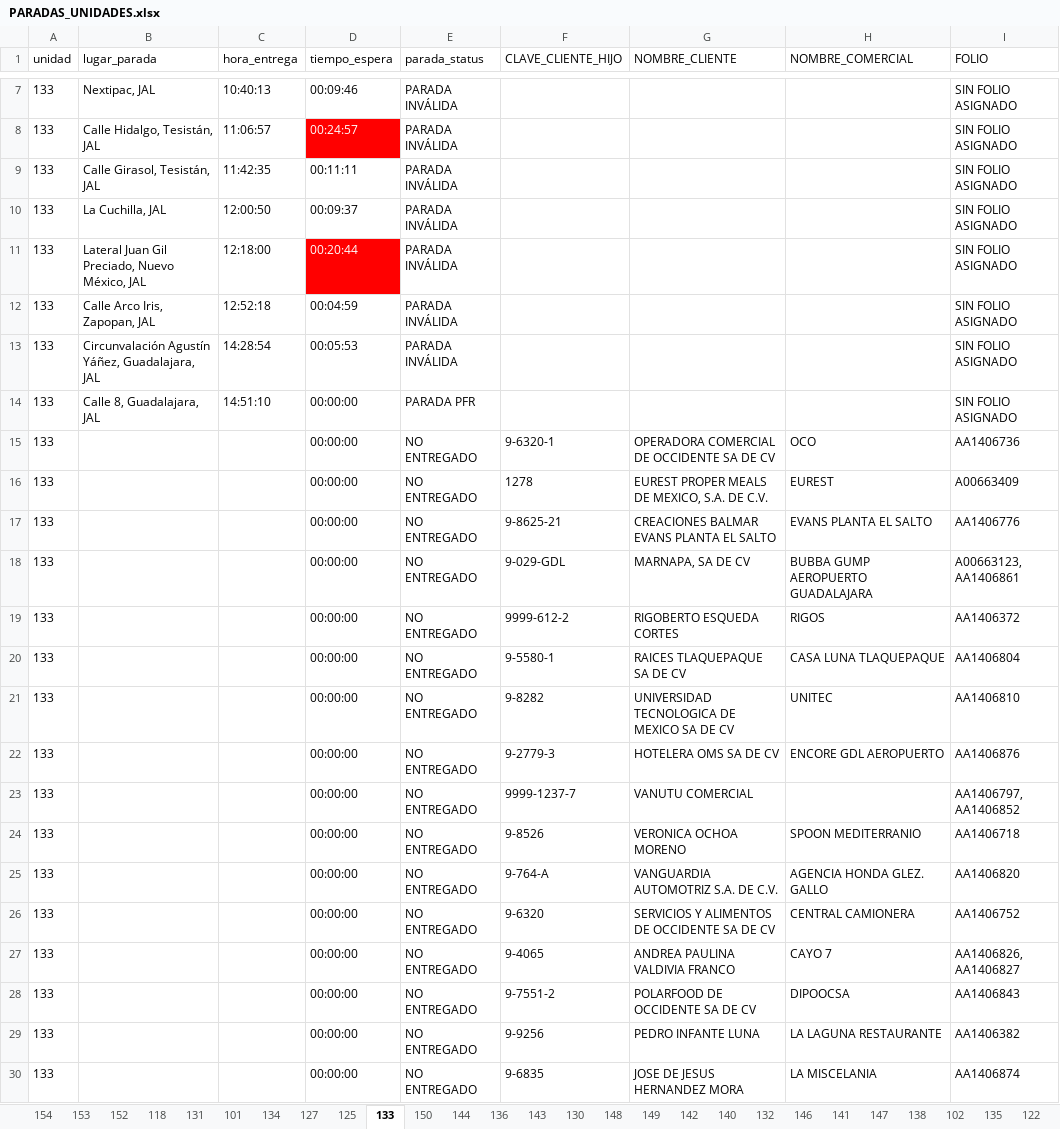
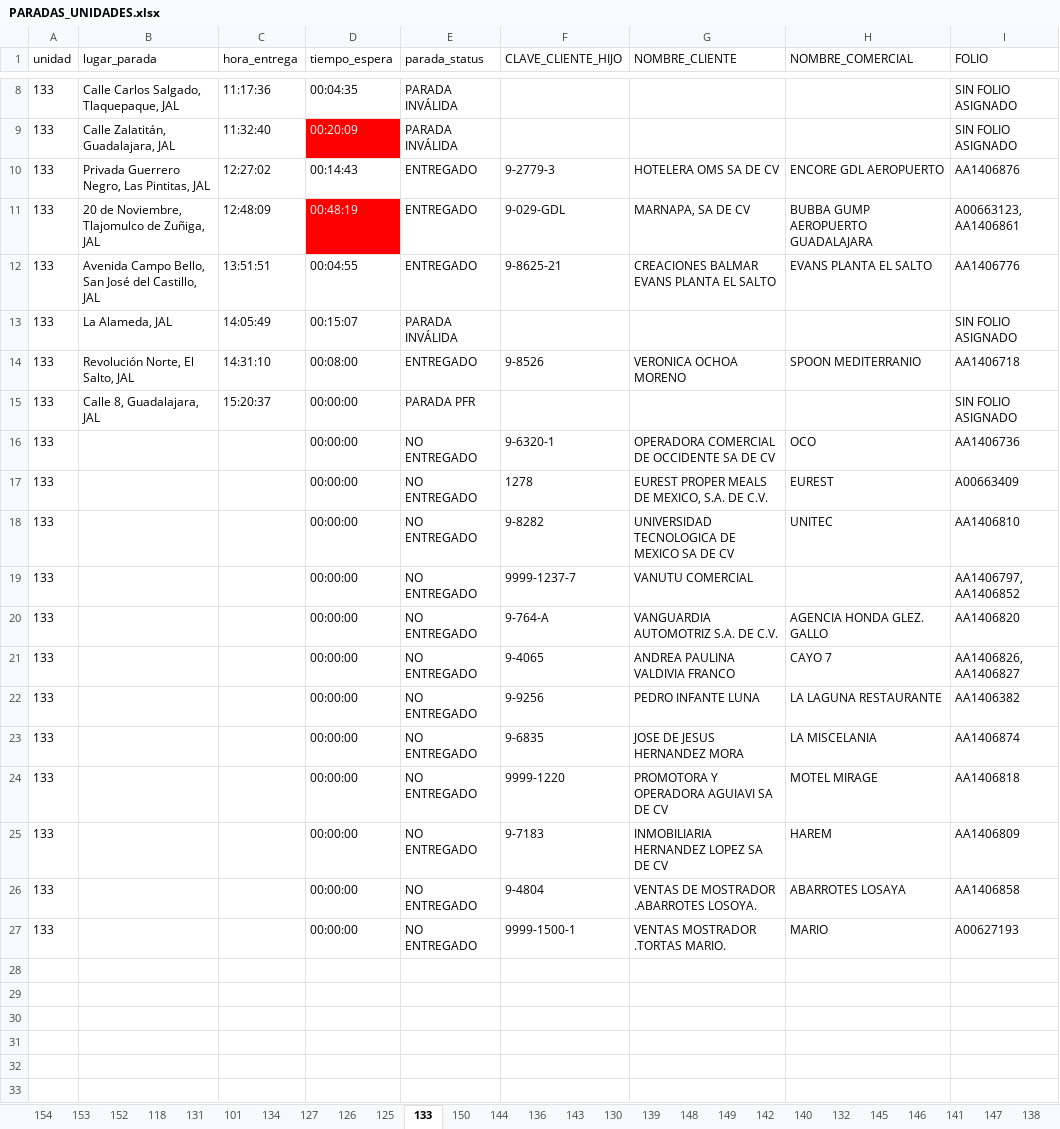
Before and after one commit to DesarrolloPFR/INTEGRACION_REPARTO, an Excel workbook: data/PARADAS_UNIDADES.xlsx, sheet 133, drawn as a sheet; only a part is shown, gaps mark what is left out; the shorter side is filled out with more unchanged rows; values as stored, in another font and other column widths than the file's, no borders; table styles not drawn; removed rows and columns are numbered as before the commit, all else as after; the diff covers the shown part only; the diff names each change by its address in the sheet, - before the commit and + after, or states it on an @@ line.

```diff
--- a/data/PARADAS_UNIDADES.xlsx (sheet 133)
+++ b/data/PARADAS_UNIDADES.xlsx (sheet 133)
+sheet tab: 126
+sheet tab: 139
+sheet tab: 145
-row 7: 133 | Nextipac, JAL | 10:40:13 | 00:09:46 | PARADA INVÁLIDA |  |  |  | SIN FOLIO ASIGNADO
-B8 (lugar_parada): Calle Hidalgo, Tesistán, JAL
+B8 (lugar_parada): Calle Carlos Salgado, Tlaquepaque, JAL
-C8 (hora_entrega): 11:06:57
+C8 (hora_entrega): 11:17:36
-D8 (tiempo_espera): 00:24:57
+D8 (tiempo_espera): 00:04:35
@@ D8 fill: #FF0000 → none, text colour: #FFFFFF → black @@
-B9 (lugar_parada): Calle Girasol, Tesistán, JAL
+B9 (lugar_parada): Calle Zalatitán, Guadalajara, JAL
-C9 (hora_entrega): 11:42:35
+C9 (hora_entrega): 11:32:40
-D9 (tiempo_espera): 00:11:11
+D9 (tiempo_espera): 00:20:09
@@ D9 fill: none → #FF0000, text colour: black → #FFFFFF @@
+row 10: 133 | Privada Guerrero Negro, Las Pintitas, JAL | 12:27:02 | 00:14:43 | ENTREGADO | 9-2779-3 | HOTELERA OMS SA DE CV | ENCORE GDL AEROPUERTO | AA1406876
+row 11: 133 | 20 de Noviembre, Tlajomulco de Zuñiga, JAL | 12:48:09 | 00:48:19 | ENTREGADO | 9-029-GDL | MARNAPA, SA DE CV | BUBBA GUMP AEROPUERTO GUADALAJARA | A00663123, AA1406861
+row 12: 133 | Avenida Campo Bello, San José del Castillo, JAL | 13:51:51 | 00:04:55 | ENTREGADO | 9-8625-21 | CREACIONES BALMAR EVANS PLANTA EL SALTO | EVANS PLANTA EL SALTO | AA1406776
-B13 (lugar_parada): La Cuchilla, JAL
+B13 (lugar_parada): La Alameda, JAL
-C13 (hora_entrega): 12:00:50
+C13 (hora_entrega): 14:05:49
-D13 (tiempo_espera): 00:09:37
+D13 (tiempo_espera): 00:15:07
-row 11: 133 | Lateral Juan Gil Preciado, Nuevo México, JAL | 12:18:00 | 00:20:44 | PARADA INVÁLIDA |  |  |  | SIN FOLIO ASIGNADO
-row 12: 133 | Calle Arco Iris, Zapopan, JAL | 12:52:18 | 00:04:59 | PARADA INVÁLIDA |  |  |  | SIN FOLIO ASIGNADO
-row 13: 133 | Circunvalación Agustín Yáñez, Guadalajara, JAL | 14:28:54 | 00:05:53 | PARADA INVÁLIDA |  |  |  | SIN FOLIO ASIGNADO
+row 14: 133 | Revolución Norte, El Salto, JAL | 14:31:10 | 00:08:00 | ENTREGADO | 9-8526 | VERONICA OCHOA MORENO | SPOON MEDITERRANIO | AA1406718
-C15 (hora_entrega): 14:51:10
+C15 (hora_entrega): 15:20:37
-row 17: 133 |  |  | 00:00:00 | NO ENTREGADO | 9-8625-21 | CREACIONES BALMAR EVANS PLANTA EL SALTO | EVANS PLANTA EL SALTO | AA1406776
-row 18: 133 |  |  | 00:00:00 | NO ENTREGADO | 9-029-GDL | MARNAPA, SA DE CV | BUBBA GUMP AEROPUERTO GUADALAJARA | A00663123, AA1406861
-row 19: 133 |  |  | 00:00:00 | NO ENTREGADO | 9999-612-2 | RIGOBERTO ESQUEDA CORTES | RIGOS | AA1406372
-row 20: 133 |  |  | 00:00:00 | NO ENTREGADO | 9-5580-1 | RAICES TLAQUEPAQUE SA DE CV | CASA LUNA TLAQUEPAQUE | AA1406804
-row 22: 133 |  |  | 00:00:00 | NO ENTREGADO | 9-2779-3 | HOTELERA OMS SA DE CV | ENCORE GDL AEROPUERTO | AA1406876
-row 24: 133 |  |  | 00:00:00 | NO ENTREGADO | 9-8526 | VERONICA OCHOA MORENO | SPOON MEDITERRANIO | AA1406718
-row 26: 133 |  |  | 00:00:00 | NO ENTREGADO | 9-6320 | SERVICIOS Y ALIMENTOS DE OCCIDENTE SA DE CV | CENTRAL CAMIONERA | AA1406752
-row 28: 133 |  |  | 00:00:00 | NO ENTREGADO | 9-7551-2 | POLARFOOD DE OCCIDENTE SA DE CV | DIPOOCSA | AA1406843
```
Also changed, not shown: 4 added rows, 3 removed rows, 6 edited cells and cell formats elsewhere in this sheet, sheet 151, sheet 150, sheet 122, sheet 142, sheet 149, sheet 141, 21 more sheets, other sheet tabs.
